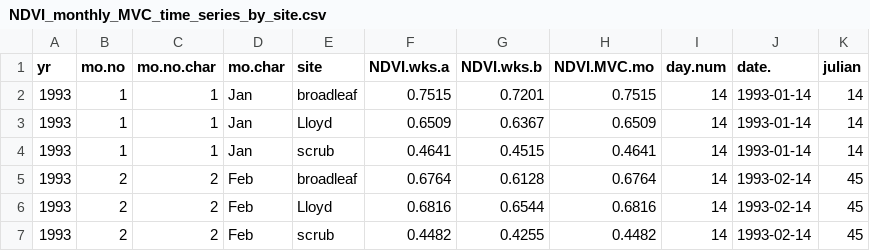
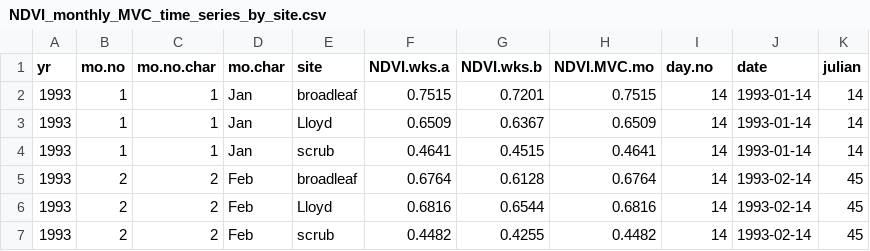
Before and after one commit to brouwern/NDVI3g_GIMMS, a CSV file: data/data_out/NDVI_monthly_MVC_time_series_by_site.csv, drawn as a sheet; only a part is shown.

Commit message:
update column names

```diff
--- a/data/data_out/NDVI_monthly_MVC_time_series_by_site.csv
+++ b/data/data_out/NDVI_monthly_MVC_time_series_by_site.csv
@@ -1,2 +1,2 @@
-"yr","mo.no","mo.no.char","mo.char","site","NDVI.wks.a","NDVI.wks.b","NDVI.MVC.mo","day.num","date.","julian"
+"yr","mo.no","mo.no.char","mo.char","site","NDVI.wks.a","NDVI.wks.b","NDVI.MVC.mo","day.no","date","julian"
 "1993",1,"1","Jan","broadleaf",0.7515,0.7201,0.7515,14,"1993-01-14",14
```
Also changed, not shown: 2 other files.
